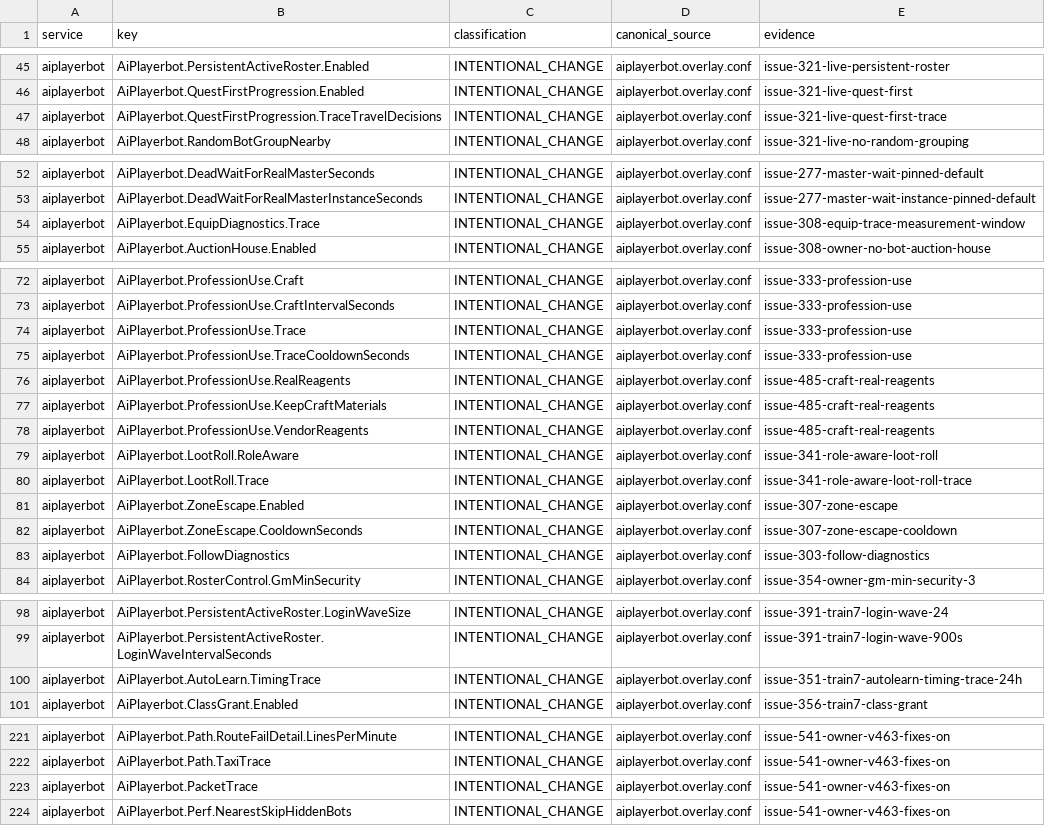
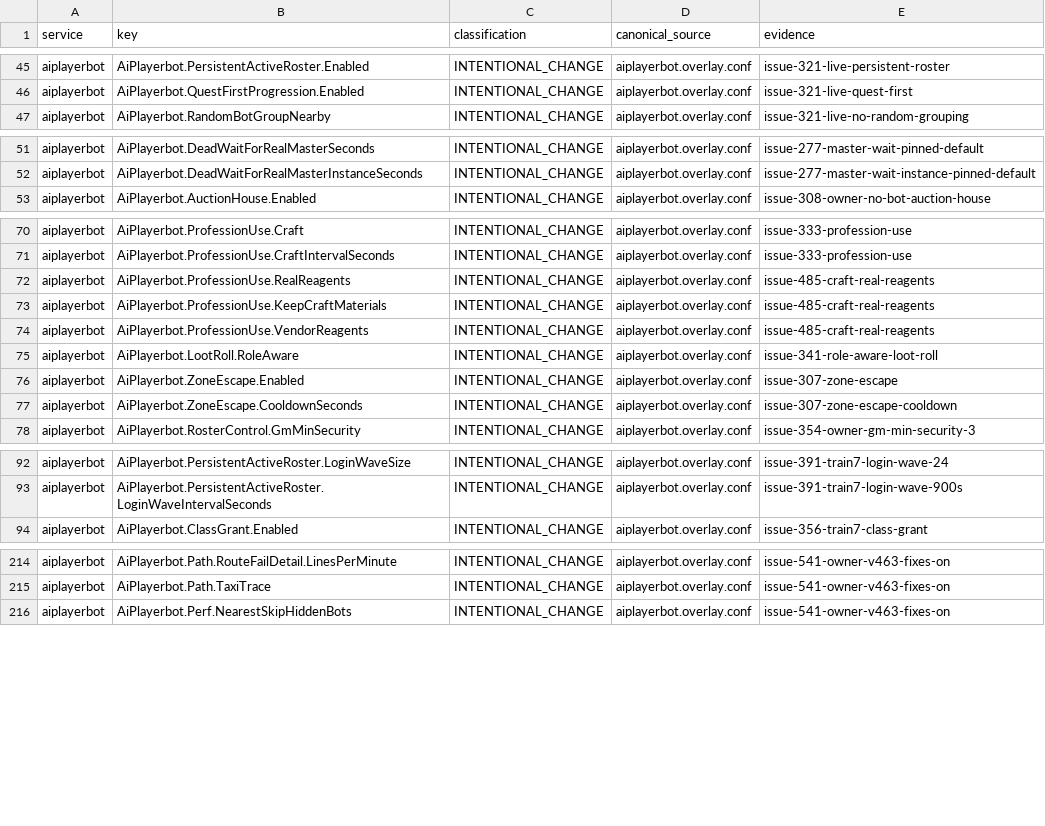
Before and after one commit to Cilverkrow/twow-repo, a TSV file: config/canonical/profiles/funserver-test/semantic-profile.tsv, drawn as a sheet; only a part is shown, gaps mark what is left out.

```diff
--- a/config/canonical/profiles/funserver-test/semantic-profile.tsv
+++ b/config/canonical/profiles/funserver-test/semantic-profile.tsv
@@ -46,3 +46,2 @@ aiplayerbot	AiPlayerbot.PersistentActiveRoster.Enabled	INTENTIONAL_CHANGE	aiplay
 aiplayerbot	AiPlayerbot.QuestFirstProgression.Enabled	INTENTIONAL_CHANGE	aiplayerbot.overlay.conf	issue-321-live-quest-first
-aiplayerbot	AiPlayerbot.QuestFirstProgression.TraceTravelDecisions	INTENTIONAL_CHANGE	aiplayerbot.overlay.conf	issue-321-live-quest-first-trace
 aiplayerbot	AiPlayerbot.RandomBotGroupNearby	INTENTIONAL_CHANGE	aiplayerbot.overlay.conf	issue-321-live-no-random-grouping
@@ -53,3 +52,2 @@ aiplayerbot	AiPlayerbot.DeadWaitForRealMasterSeconds	INTENTIONAL_CHANGE	aiplayer
 aiplayerbot	AiPlayerbot.DeadWaitForRealMasterInstanceSeconds	INTENTIONAL_CHANGE	aiplayerbot.overlay.conf	issue-277-master-wait-instance-pinned-default
-aiplayerbot	AiPlayerbot.EquipDiagnostics.Trace	INTENTIONAL_CHANGE	aiplayerbot.overlay.conf	issue-308-equip-trace-measurement-window
 aiplayerbot	AiPlayerbot.AuctionHouse.Enabled	INTENTIONAL_CHANGE	aiplayerbot.overlay.conf	issue-308-owner-no-bot-auction-house
@@ -73,4 +71,2 @@ aiplayerbot	AiPlayerbot.ProfessionUse.Craft	INTENTIONAL_CHANGE	aiplayerbot.overl
 aiplayerbot	AiPlayerbot.ProfessionUse.CraftIntervalSeconds	INTENTIONAL_CHANGE	aiplayerbot.overlay.conf	issue-333-profession-use
-aiplayerbot	AiPlayerbot.ProfessionUse.Trace	INTENTIONAL_CHANGE	aiplayerbot.overlay.conf	issue-333-profession-use
-aiplayerbot	AiPlayerbot.ProfessionUse.TraceCooldownSeconds	INTENTIONAL_CHANGE	aiplayerbot.overlay.conf	issue-333-profession-use
 aiplayerbot	AiPlayerbot.ProfessionUse.RealReagents	INTENTIONAL_CHANGE	aiplayerbot.overlay.conf	issue-485-craft-real-reagents
@@ -79,6 +75,4 @@ aiplayerbot	AiPlayerbot.ProfessionUse.VendorReagents	INTENTIONAL_CHANGE	aiplayer
 aiplayerbot	AiPlayerbot.LootRoll.RoleAware	INTENTIONAL_CHANGE	aiplayerbot.overlay.conf	issue-341-role-aware-loot-roll
-aiplayerbot	AiPlayerbot.LootRoll.Trace	INTENTIONAL_CHANGE	aiplayerbot.overlay.conf	issue-341-role-aware-loot-roll-trace
 aiplayerbot	AiPlayerbot.ZoneEscape.Enabled	INTENTIONAL_CHANGE	aiplayerbot.overlay.conf	issue-307-zone-escape
 aiplayerbot	AiPlayerbot.ZoneEscape.CooldownSeconds	INTENTIONAL_CHANGE	aiplayerbot.overlay.conf	issue-307-zone-escape-cooldown
-aiplayerbot	AiPlayerbot.FollowDiagnostics	INTENTIONAL_CHANGE	aiplayerbot.overlay.conf	issue-303-follow-diagnostics
 aiplayerbot	AiPlayerbot.RosterControl.GmMinSecurity	INTENTIONAL_CHANGE	aiplayerbot.overlay.conf	issue-354-owner-gm-min-security-3
@@ -99,3 +93,2 @@ aiplayerbot	AiPlayerbot.PersistentActiveRoster.LoginWaveSize	INTENTIONAL_CHANGE
 aiplayerbot	AiPlayerbot.PersistentActiveRoster.LoginWaveIntervalSeconds	INTENTIONAL_CHANGE	aiplayerbot.overlay.conf	issue-391-train7-login-wave-900s
-aiplayerbot	AiPlayerbot.AutoLearn.TimingTrace	INTENTIONAL_CHANGE	aiplayerbot.overlay.conf	issue-351-train7-autolearn-timing-trace-24h
 aiplayerbot	AiPlayerbot.ClassGrant.Enabled	INTENTIONAL_CHANGE	aiplayerbot.overlay.conf	issue-356-train7-class-grant
@@ -222,3 +215,2 @@ aiplayerbot	AiPlayerbot.Path.RouteFailDetail.LinesPerMinute	INTENTIONAL_CHANGE	a
 aiplayerbot	AiPlayerbot.Path.TaxiTrace	INTENTIONAL_CHANGE	aiplayerbot.overlay.conf	issue-541-owner-v463-fixes-on
-aiplayerbot	AiPlayerbot.PacketTrace	INTENTIONAL_CHANGE	aiplayerbot.overlay.conf	issue-541-owner-v463-fixes-on
 aiplayerbot	AiPlayerbot.Perf.NearestSkipHiddenBots	INTENTIONAL_CHANGE	aiplayerbot.overlay.conf	issue-541-owner-v463-fixes-on
```
Also changed, not shown: 1 other file.
